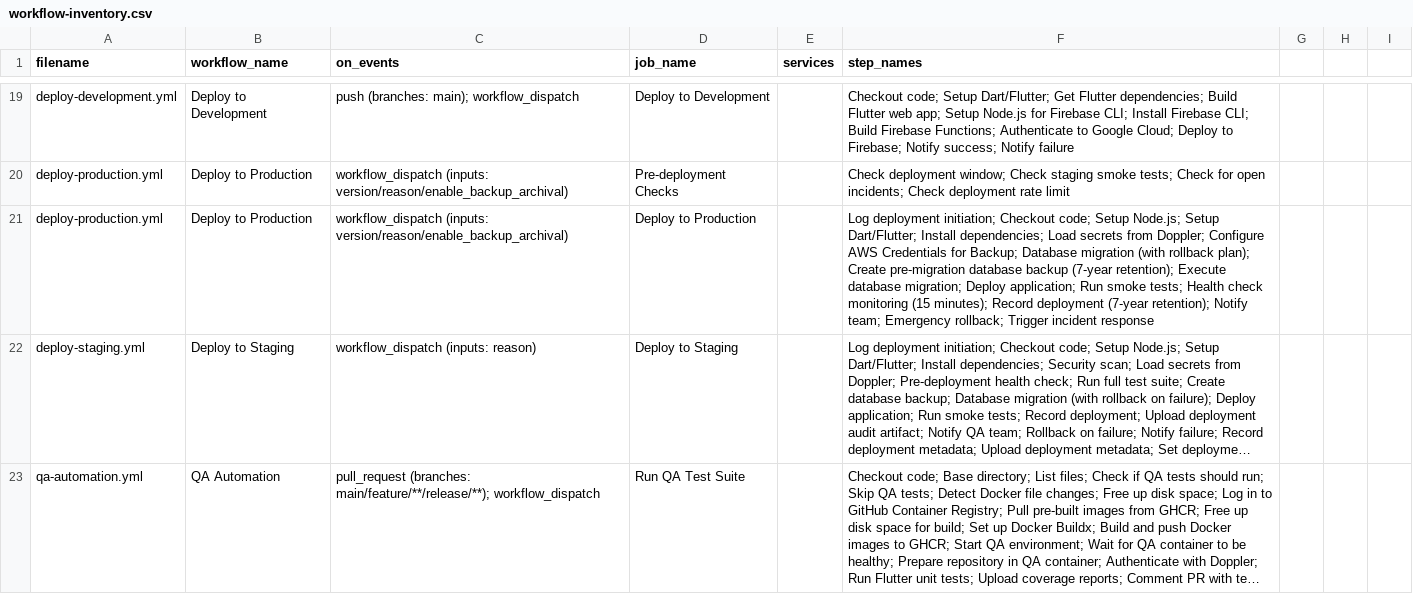
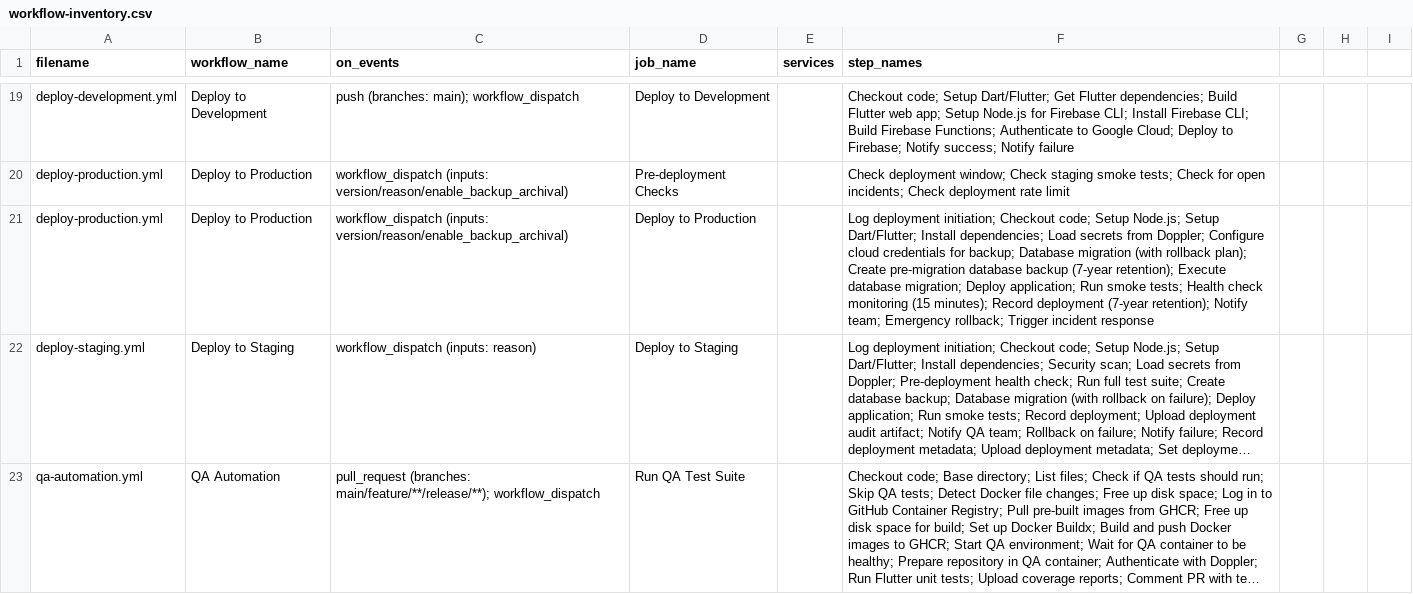
Before and after one commit to Cure-HHT/hht_diary, a CSV file: docs/workflow-inventory.csv, drawn as a sheet; only a part is shown, gaps mark what is left out; long unchanged cells end in …; the diff names each change by its address in the sheet, - before the commit and + after, or states it on an @@ line.

```diff
--- a/docs/workflow-inventory.csv
+++ b/docs/workflow-inventory.csv
-F21 (step_names): …Doppler; Configure AWS Credentials for Backup; Database migration…
+F21 (step_names): …Doppler; Configure cloud credentials for backup; Database migration…
```
Also changed, not shown: 13 other files.
